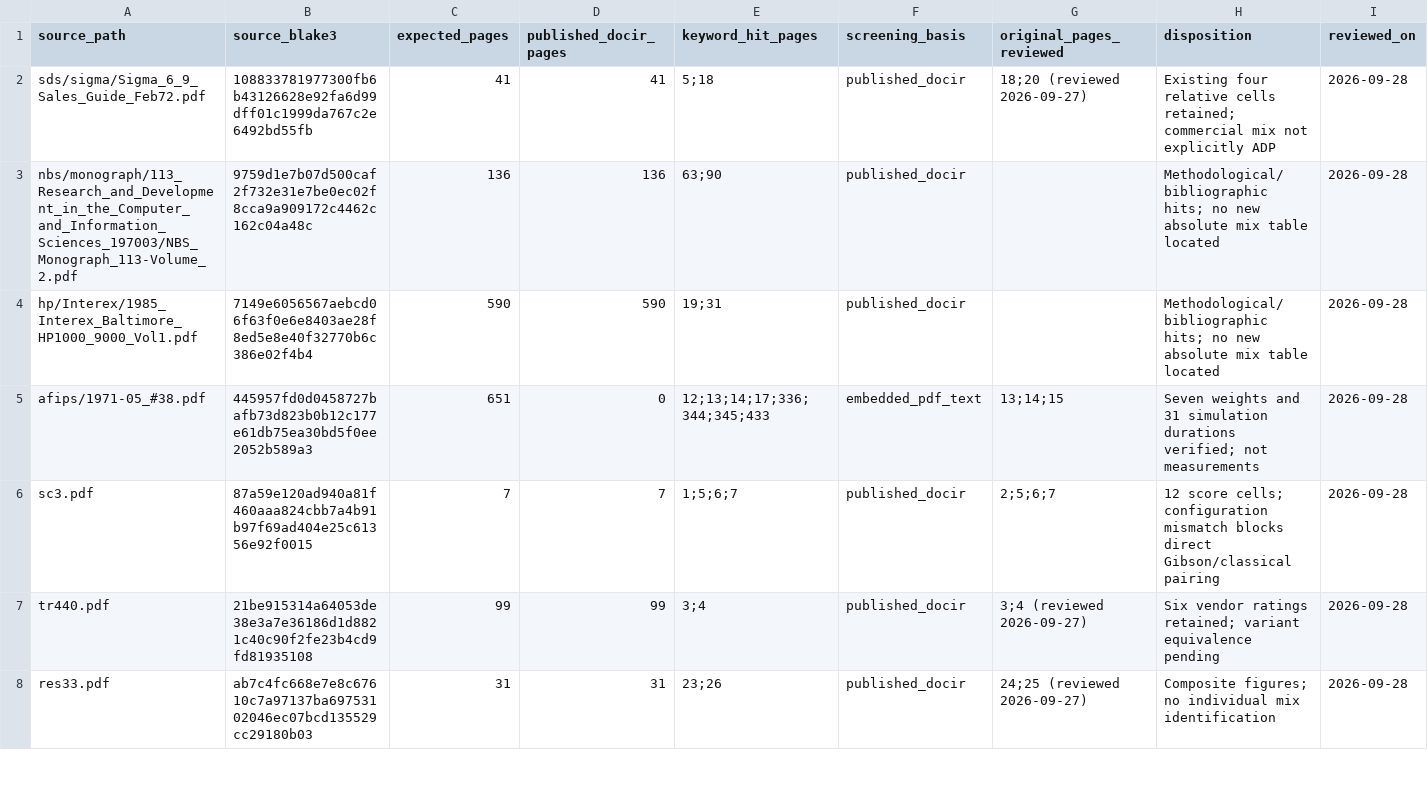
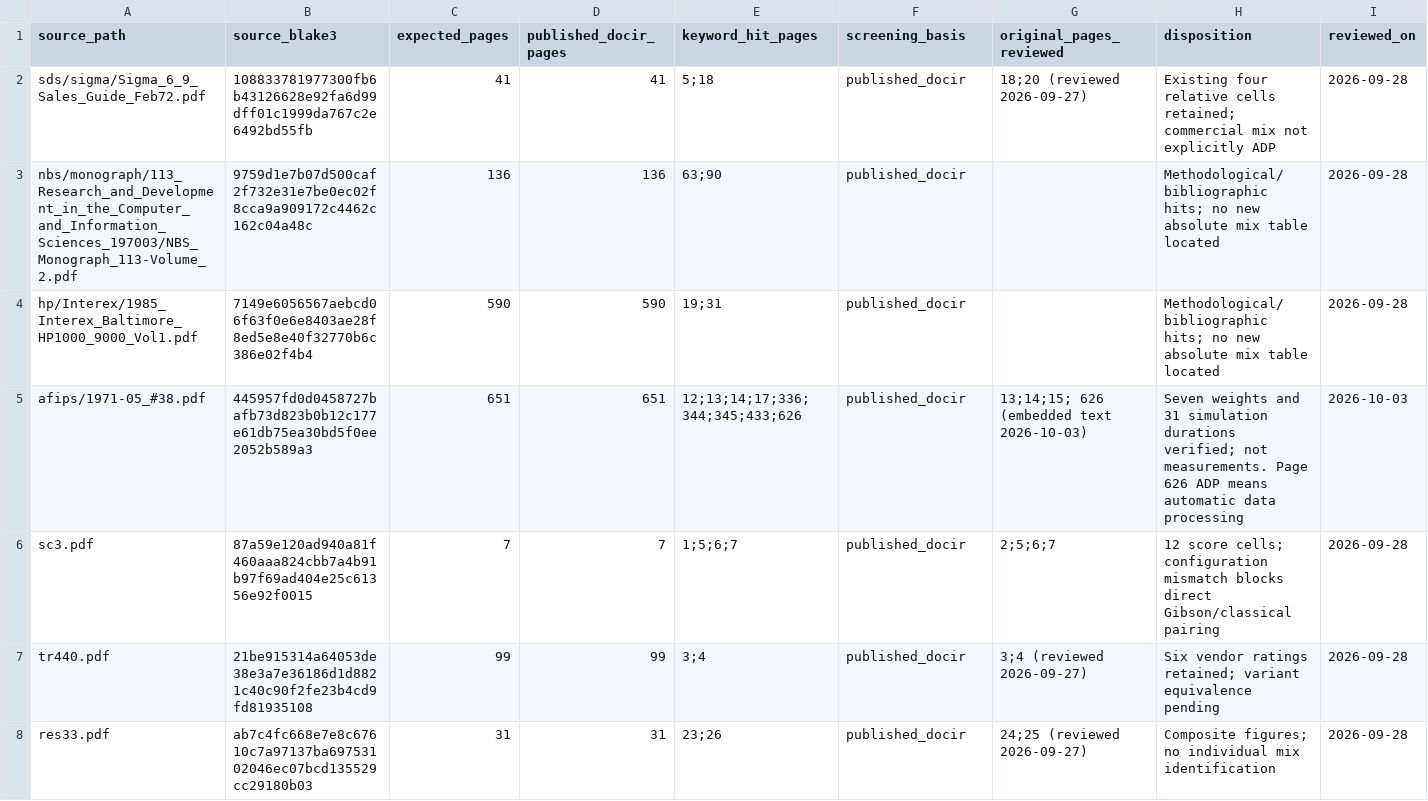
Before and after one commit to NeoChen1024/CPUShowSpeed, a CSV file: research/data/classic/mix-study/ocr-review-ledger.csv, drawn as a sheet; only a part is shown.

```diff
--- a/research/data/classic/mix-study/ocr-review-ledger.csv
+++ b/research/data/classic/mix-study/ocr-review-ledger.csv
@@ -4,3 +4,3 @@ nbs/monograph/113_Research_and_Development_in_the_Computer_and_Information_Scien
 hp/Interex/1985_Interex_Baltimore_HP1000_9000_Vol1.pdf,7149e6056567aebcd06f63f0e6e8403ae28f8ed5e8e40f32770b6c386e02f4b4,590,590,19;31,published_docir,,Methodological/bibliographic hits; no new absolute mix table located,2026-09-28
-afips/1971-05_#38.pdf,445957fd0d0458727bafb73d823b0b12c177e61db75ea30bd5f0ee2052b589a3,651,0,12;13;14;17;336;344;345;433,embedded_pdf_text,13;14;15,Seven weights and 31 simulation durations verified; not measurements,2026-09-28
+afips/1971-05_#38.pdf,445957fd0d0458727bafb73d823b0b12c177e61db75ea30bd5f0ee2052b589a3,651,651,12;13;14;17;336;344;345;433;626,published_docir,13;14;15; 626 (embedded text 2026-10-03),Seven weights and 31 simulation durations verified; not measurements. Page 626 ADP means automatic data processing,2026-10-03
 sc3.pdf,87a59e120ad940a81f460aaa824cbb7a4b91b97f69ad404e25c61356e92f0015,7,7,1;5;6;7,published_docir,2;5;6;7,12 score cells; configuration mismatch blocks direct Gibson/classical pairing,2026-09-28
```
Also changed, not shown: docs/data/early-benchmark-sources.csv, 3 other files.
